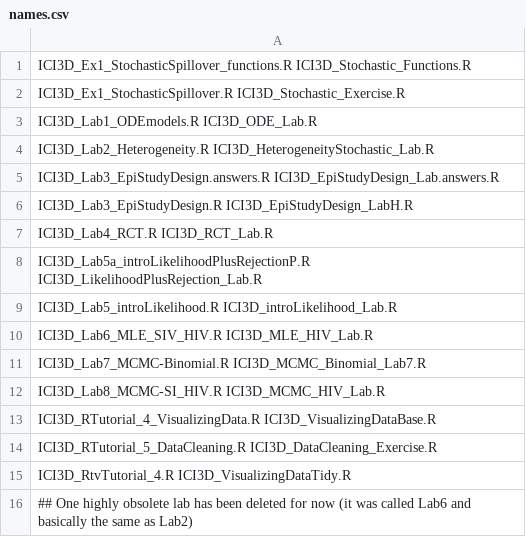
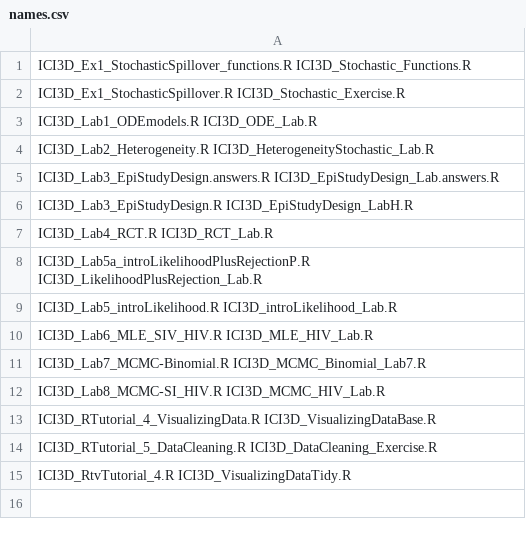
Before and after one commit to ICI3D/RTutorials, a CSV file: names.csv, drawn as a sheet; the diff names each change by its address in the sheet, - before the commit and + after, or states it on an @@ line.

```diff
--- a/names.csv
+++ b/names.csv
-row 16: ## One highly obsolete lab has been deleted for now (it was called Lab6 and basically the same as Lab2)
```
Also changed, not shown: 3 other files.
